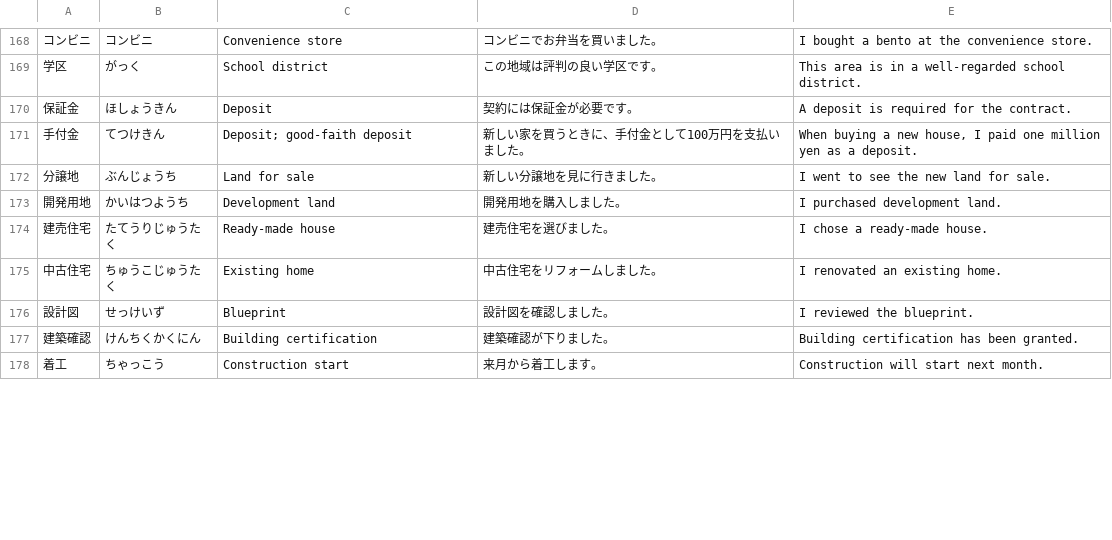
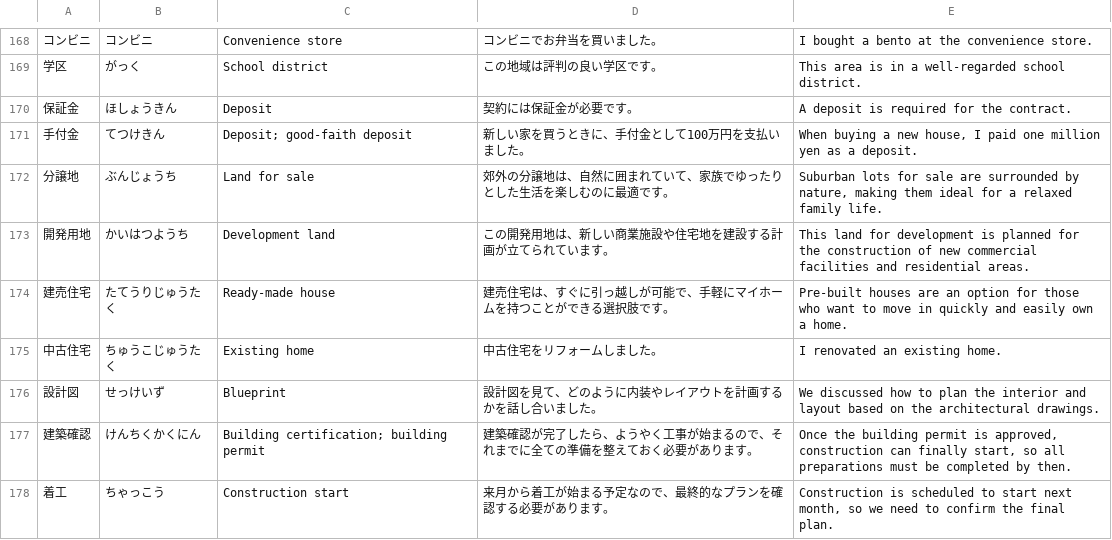
Before and after one commit to deepcodesoln/tango, a CSV file: lists/real_estate_housing.csv, drawn as a sheet; only a part is shown, gaps mark what is left out; the diff covers the shown part only; the diff names each change by its address in the sheet, - before the commit and + after, or states it on an @@ line.

```diff
--- a/lists/real_estate_housing.csv
+++ b/lists/real_estate_housing.csv
-D172: 新しい分譲地を見に行きました。
+D172: 郊外の分譲地は、自然に囲まれていて、家族でゆったりとした生活を楽しむのに最適です。
-E172: I went to see the new land for sale.
+E172: Suburban lots for sale are surrounded by nature, making them ideal for a relaxed family life.
-D173: 開発用地を購入しました。
+D173: この開発用地は、新しい商業施設や住宅地を建設する計画が立てられています。
-E173: I purchased development land.
+E173: This land for development is planned for the construction of new commercial facilities and residential areas.
-D174: 建売住宅を選びました。
+D174: 建売住宅は、すぐに引っ越しが可能で、手軽にマイホームを持つことができる選択肢です。
-E174: I chose a ready-made house.
+E174: Pre-built houses are an option for those who want to move in quickly and easily own a home.
-D176: 設計図を確認しました。
+D176: 設計図を見て、どのように内装やレイアウトを計画するかを話し合いました。
-E176: I reviewed the blueprint.
+E176: We discussed how to plan the interior and layout based on the architectural drawings.
-C177: Building certification
+C177: Building certification; building permit
-D177: 建築確認が下りました。
+D177: 建築確認が完了したら、ようやく工事が始まるので、それまでに全ての準備を整えておく必要があります。
-E177: Building certification has been granted.
+E177: Once the building permit is approved, construction can finally start, so all preparations must be completed by then.
-D178: 来月から着工します。
+D178: 来月から着工が始まる予定なので、最終的なプランを確認する必要があります。
-E178: Construction will start next month.
+E178: Construction is scheduled to start next month, so we need to confirm the final plan.
```
Also changed, not shown: 62 edited cells elsewhere in this file.
